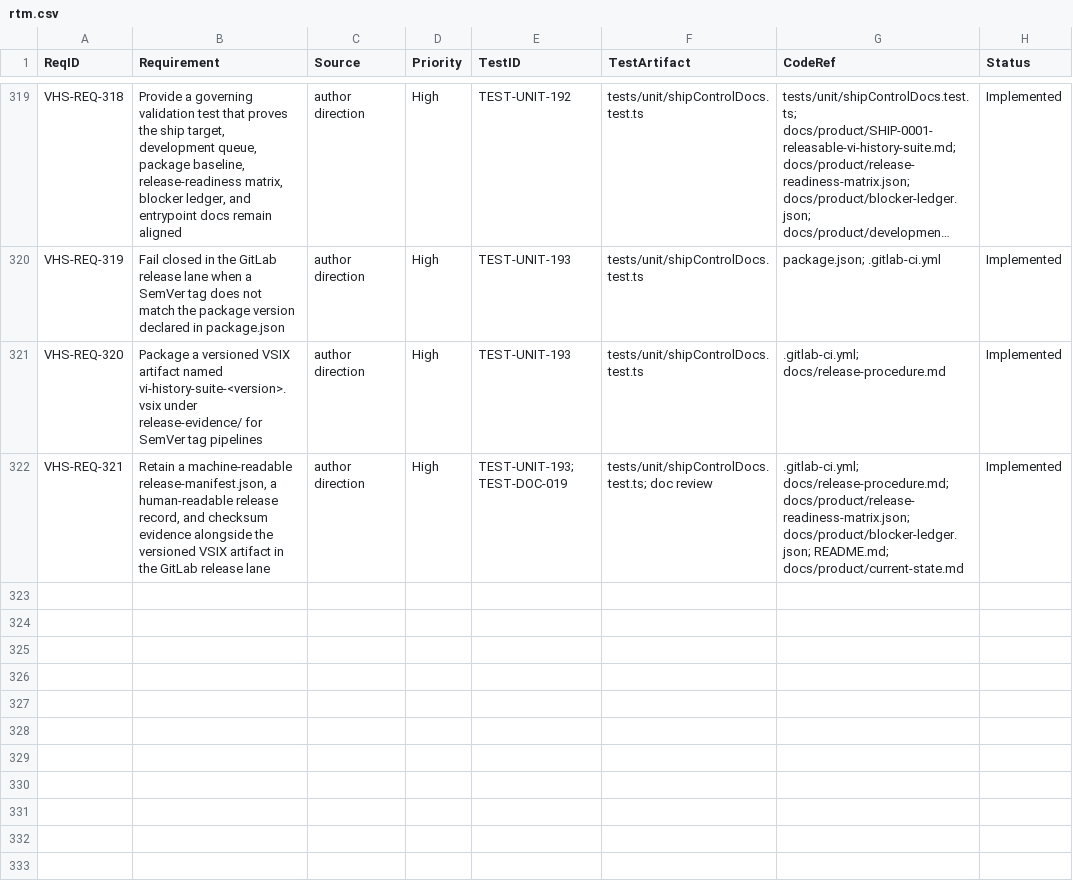
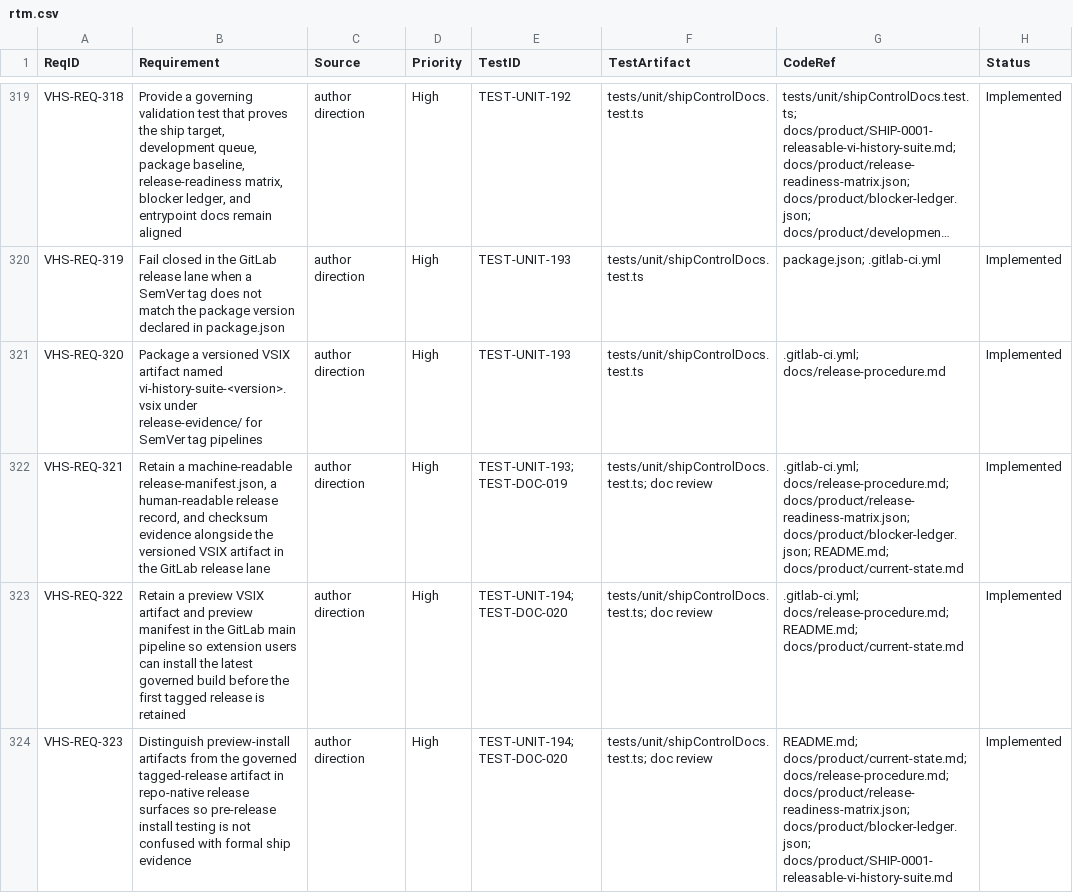
Before and after one commit to LabVIEW-Community-CI-CD/vi-history-suite, a CSV file: docs/requirements/rtm.csv, drawn as a sheet; only a part is shown, gaps mark what is left out; long unchanged cells end in ….

Commit message:
feat: add preview VSIX delivery pipeline

```diff
--- a/docs/requirements/rtm.csv
+++ b/docs/requirements/rtm.csv
@@ -322 +322,3 @@ VHS-REQ-320,"Package a versioned VSIX artifact named vi-history-suite-<version>.
 VHS-REQ-321,"Retain a machine-readable release-manifest.json, a human-readable release record, and checksum evidence alongside the versioned VSIX artifact in the GitLab release lane","author direction",High,TEST-UNIT-193; TEST-DOC-019,"tests/unit/shipControlDocs.test.ts; doc review",".gitlab-ci.yml; docs/release-procedure.md; docs/product/release-readiness-matrix.json; docs/product/blocker-ledger.json; README.md; docs/product/current-state.md",Implemented
+VHS-REQ-322,"Retain a preview VSIX artifact and preview manifest in the GitLab main pipeline so extension users can install the latest governed build before the first tagged release is retained","author direction",High,TEST-UNIT-194; TEST-DOC-020,"tests/unit/shipControlDocs.test.ts; doc review",".gitlab-ci.yml; docs/release-procedure.md; README.md; docs/product/current-state.md",Implemented
+VHS-REQ-323,"Distinguish preview-install artifacts from the governed tagged-release artifact in repo-native release surfaces so pre-release install testing is not confused with formal ship evidence","author direction",High,TEST-UNIT-194; TEST-DOC-020,"tests/unit/shipControlDocs.test.ts; doc review","README.md; docs/product/current-state.md; docs/release-procedure.md; docs/product/release-readiness-matrix.json; docs/product/blocker-ledger.json; docs/product/SHIP-0001-releasable-vi-history-suite.md",Implemented
```
Also changed, not shown: 10 other files.
